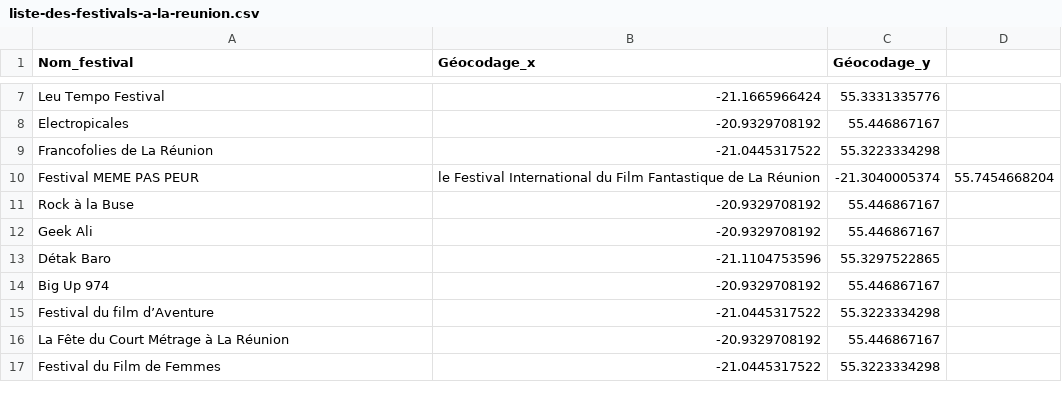
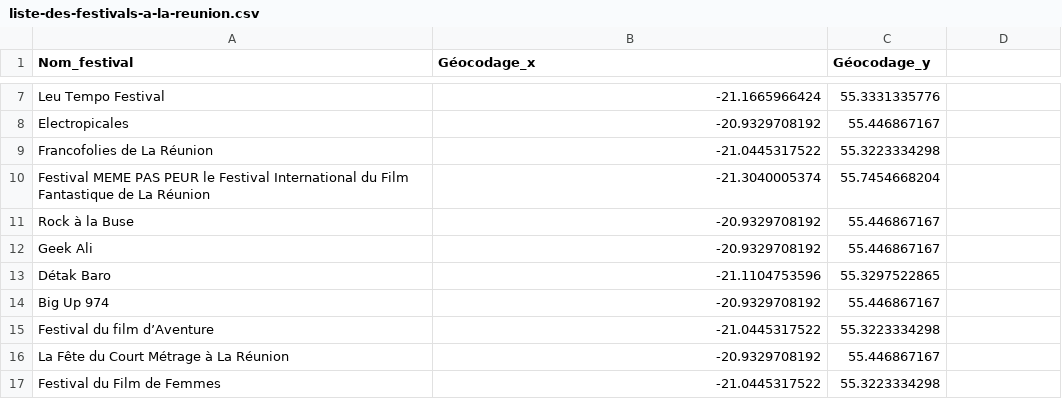
Before and after one commit to Eredeti/enseignement-GPS, a CSV file: liste-des-festivals-a-la-reunion.csv, drawn as a sheet; only a part is shown, gaps mark what is left out.

Commit message:
Update liste-des-festivals-a-la-reunion.csv

```diff
--- a/liste-des-festivals-a-la-reunion.csv
+++ b/liste-des-festivals-a-la-reunion.csv
@@ -9,3 +9,3 @@ Electropicales , -20.9329708192 ,  55.446867167
 Francofolies de La Réunion , -21.0445317522 ,  55.3223334298
-Festival MEME PAS PEUR ,  le Festival International du Film Fantastique de La Réunion , -21.3040005374 ,  55.7454668204
+Festival MEME PAS PEUR le Festival International du Film Fantastique de La Réunion , -21.3040005374 ,  55.7454668204
 Rock à la Buse , -20.9329708192 ,  55.446867167
```
